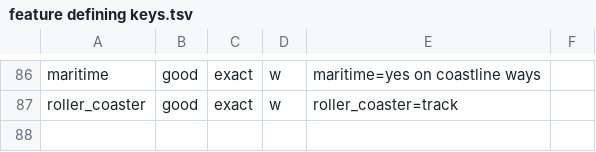
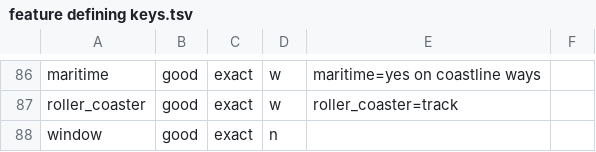
Before and after one commit to OSMLatvija/Osmalyzer, a TSV file: data/feature defining keys.tsv, drawn as a sheet; only a part is shown, gaps mark what is left out.

Commit message:
window is defining tag apparently

```diff
--- a/data/feature defining keys.tsv
+++ b/data/feature defining keys.tsv
@@ -87 +87,2 @@ maritime	good	exact	w	maritime=yes on coastline ways
 roller_coaster	good	exact	w	roller_coaster=track
+window	good	exact	n	
```
